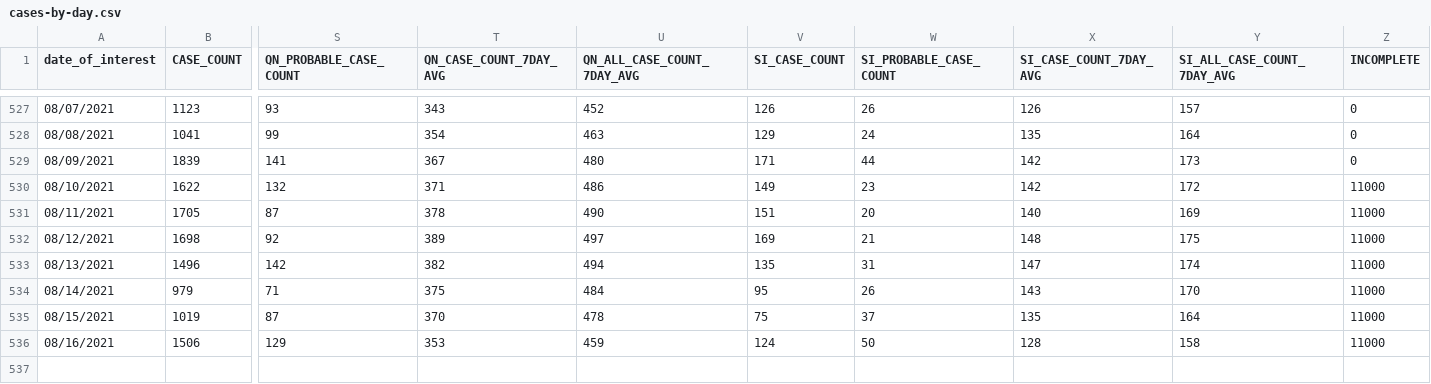
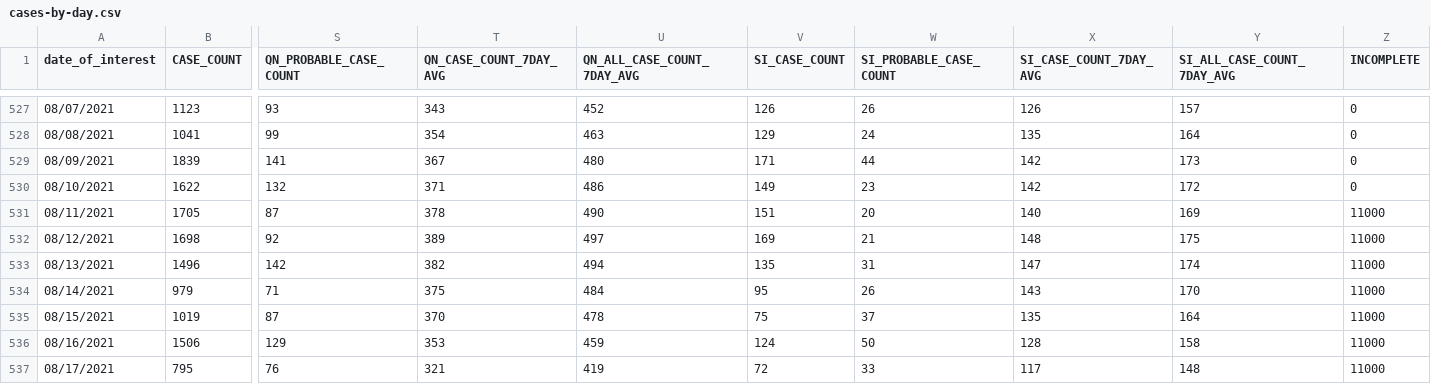
Before and after one commit to nychealth/coronavirus-data, a CSV file: trends/cases-by-day.csv, drawn as a sheet; only a part is shown, gaps mark what is left out; rows hold the shown columns only; the diff names each change by its address in the sheet, - before the commit and + after, or states it on an @@ line.

```diff
--- a/trends/cases-by-day.csv
+++ b/trends/cases-by-day.csv
-Z530 (INCOMPLETE): 11000
+Z530 (INCOMPLETE): 0
+row 537: 08/17/2021 | 795 | 76 | 321 | 419 | 72 | 33 | 117 | 148 | 11000
```
Also changed, not shown: latest/hosp_death_last28days-by-modzcta.csv, latest/now-covid-like-illness.csv, 32 other files.
